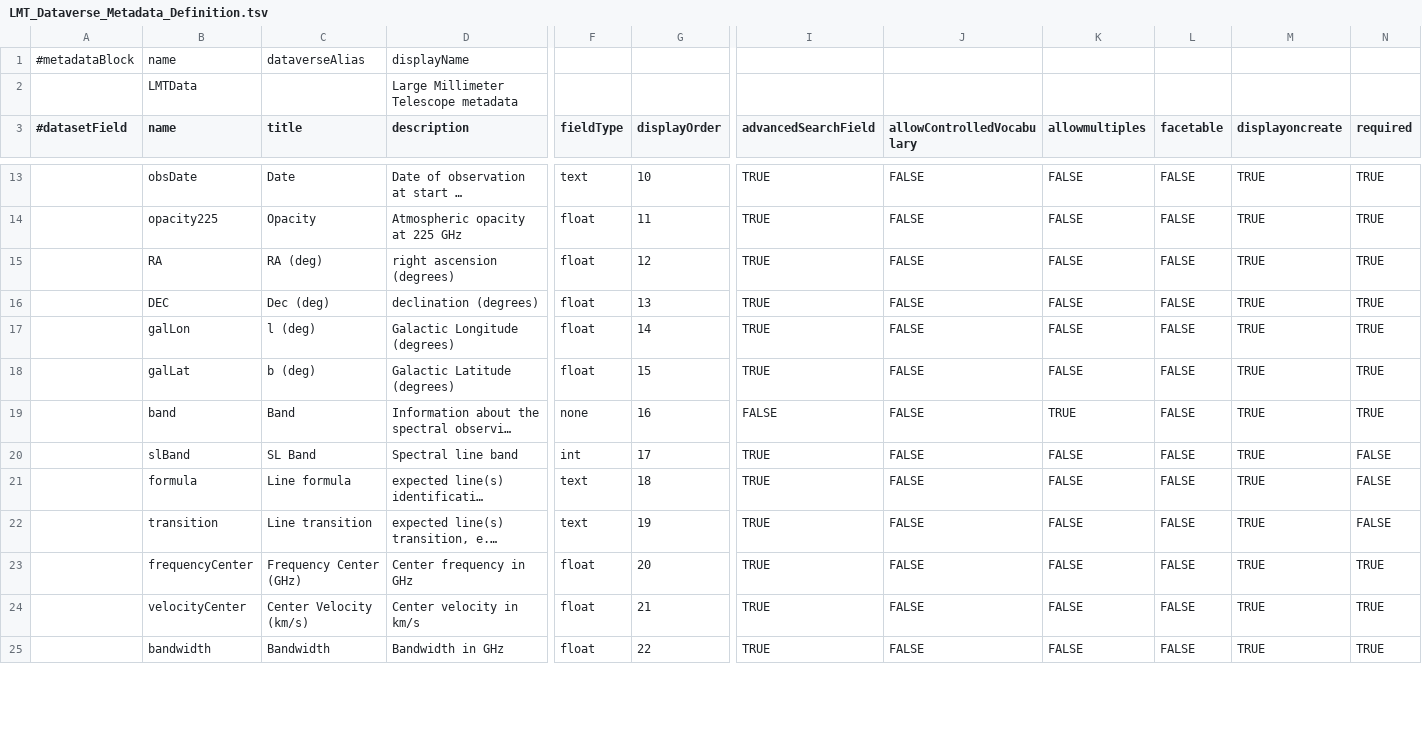
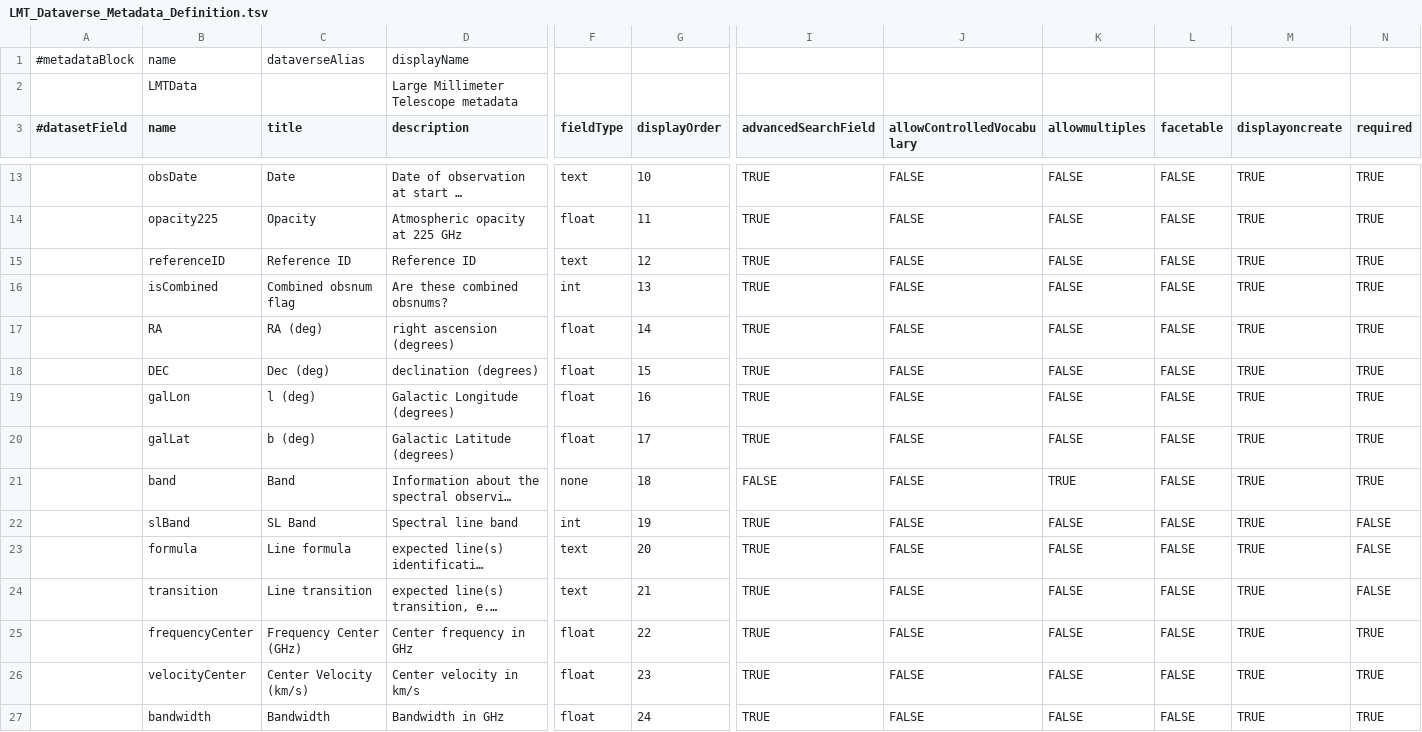
Before and after one commit to toltec-astro/dvpipe, a TSV file: dvpipe/aux/LMT_Dataverse_Metadata_Definition.tsv, drawn as a sheet; only a part is shown, gaps mark what is left out; long unchanged cells end in …; addresses are those after the commit; rows hold the shown columns only; the diff covers the shown part only; the diff names each change by its address in the sheet, - before the commit and + after, or states it on an @@ line.

```diff
--- a/dvpipe/aux/LMT_Dataverse_Metadata_Definition.tsv
+++ b/dvpipe/aux/LMT_Dataverse_Metadata_Definition.tsv
+row 15:  | referenceID | Reference ID | Reference ID | text | 12 | TRUE | FALSE | FALSE | FALSE | TRUE | TRUE
+row 16:  | isCombined | Combined obsnum flag | Are these combined obsnums? | int | 13 | TRUE | FALSE | FALSE | FALSE | TRUE | TRUE
-G17 (displayOrder): 12
+G17 (displayOrder): 14
-G18 (displayOrder): 13
+G18 (displayOrder): 15
-G19 (displayOrder): 14
+G19 (displayOrder): 16
-G20 (displayOrder): 15
+G20 (displayOrder): 17
-G21 (displayOrder): 16
+G21 (displayOrder): 18
-G22 (displayOrder): 17
+G22 (displayOrder): 19
-G23 (displayOrder): 18
+G23 (displayOrder): 20
-G24 (displayOrder): 19
+G24 (displayOrder): 21
-G25 (displayOrder): 20
+G25 (displayOrder): 22
-G26 (displayOrder): 21
+G26 (displayOrder): 23
-G27 (displayOrder): 22
+G27 (displayOrder): 24
```
Also changed, not shown: 17 edited cells elsewhere in this file, dvpipe/aux/LMTMetaDatablock.csv, dvpipe/aux/alma_to_lmt_keymap.csv, 1 other file.
